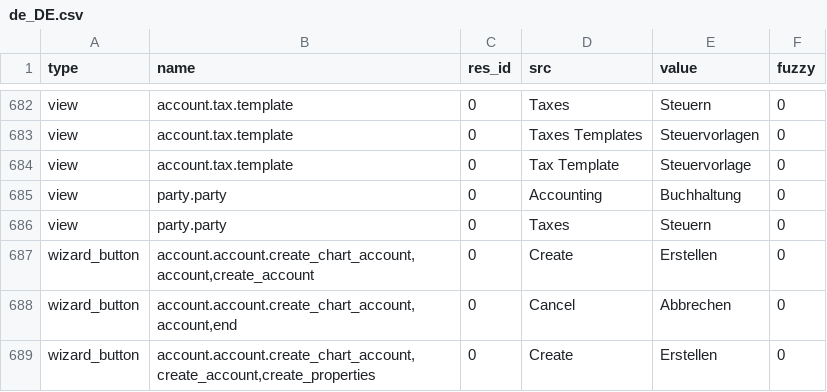
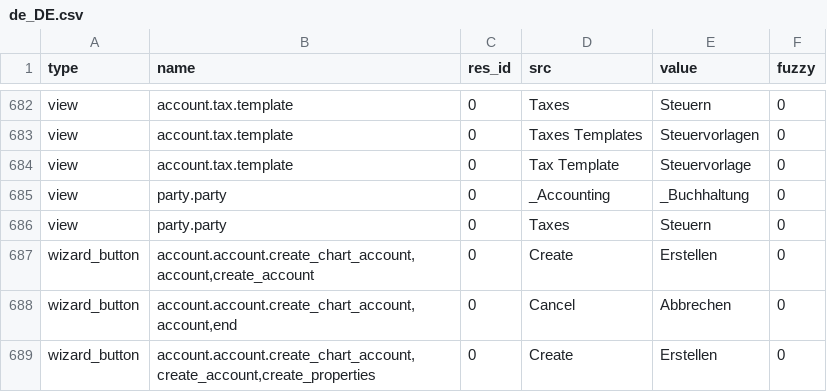
Before and after one commit to coopengo/account, a CSV file: de_DE.csv, drawn as a sheet; only a part is shown, gaps mark what is left out.

Commit message:
updated translation for de_DE

```diff
--- a/de_DE.csv
+++ b/de_DE.csv
@@ -711,3 +711,3 @@ view,account.tax.template,0,Taxes Templates,Steuervorlagen,0
 view,account.tax.template,0,Tax Template,Steuervorlage,0
-view,party.party,0,Accounting,Buchhaltung,0
+view,party.party,0,_Accounting,_Buchhaltung,0
 view,party.party,0,Taxes,Steuern,0
```
